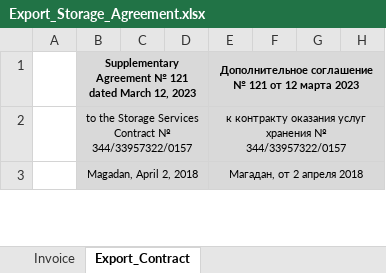
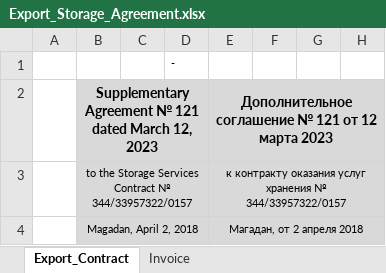
Before and after one commit to KirillKazakoff/tsAddin, an Excel workbook: templates/Export_Storage_Agreement.xlsx, sheet Export_Contract, drawn as a sheet; only a part is shown; values as stored, in another font and other column widths than the file's, no borders; conditional formats not drawn; addresses are those after the commit; the diff names each change by its address in the sheet, - before the commit and + after, or states it on an @@ line.

```diff
--- a/templates/Export_Storage_Agreement.xlsx (sheet Export_Contract)
+++ b/templates/Export_Storage_Agreement.xlsx (sheet Export_Contract)
@@ sheet tab order changed: Export_Contract | Invoice @@
+row 1:  |  |  | -
@@ B2 text size: larger @@
@@ E2 text size: larger @@
```
Also changed, not shown: sheet Invoice, templates/Export_Agreement.xlsx, templates/Export_Agreement_FCA.xlsx, 34 other files.
